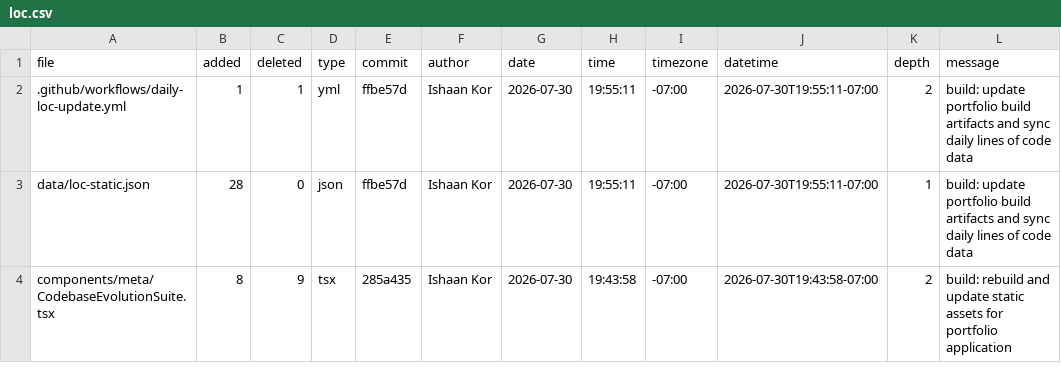
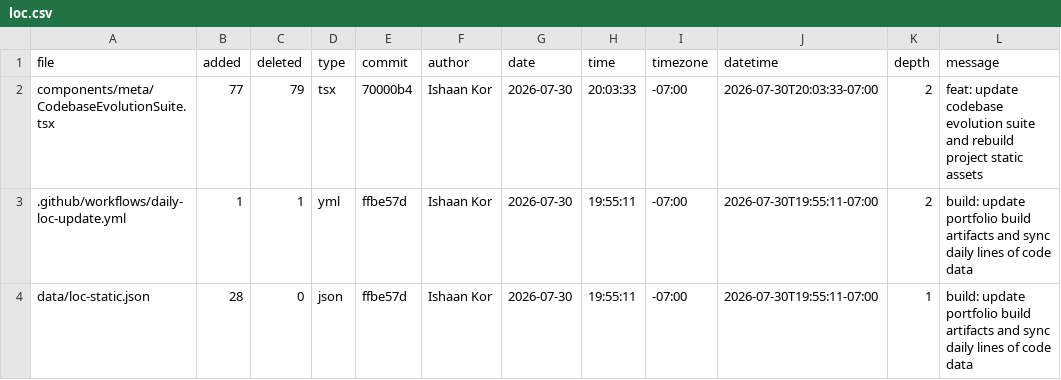
Before and after one commit to ishaankor/my-data-science-portfolio, a CSV file: public/loc.csv, drawn as a sheet; only a part is shown; the shorter side is filled out with more unchanged rows; the diff names each change by its address in the sheet, - before the commit and + after, or states it on an @@ line.

```diff
--- a/public/loc.csv
+++ b/public/loc.csv
+row 2: components/meta/CodebaseEvolutionSuite.tsx | 77 | 79 | tsx | 70000b4 | Ishaan Kor | 2026-07-30 | 20:03:33 | -07:00 | 2026-07-30T20:03:33-07:00 | 2 | feat: update codebase evolution suite and rebuild project static assets
```
Also changed, not shown: meta/loc.csv, 1 other file.
